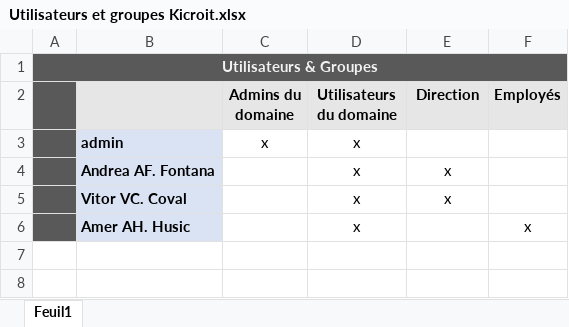
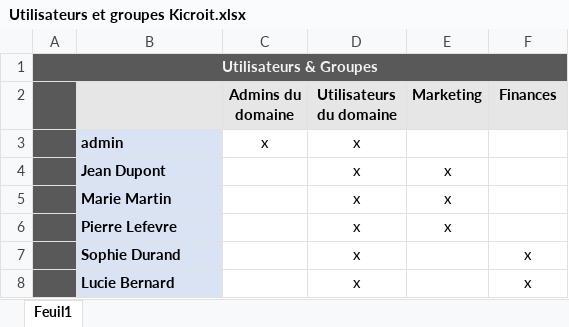
Before and after one commit to andreafont/TPI-Infrastrucutre-d-une-PME-avec-deux-sites-distants, an Excel workbook: Utilisateurs et groupes Kicroit.xlsx, sheet Feuil1, drawn as a sheet; values as stored, in another font and other column widths than the file's, no borders; charts and pictures not drawn; addresses are those after the commit; the diff names each change by its address in the sheet, - before the commit and + after, or states it on an @@ line.

```diff
--- a/Utilisateurs et groupes Kicroit.xlsx (sheet Feuil1)
+++ b/Utilisateurs et groupes Kicroit.xlsx (sheet Feuil1)
-E2: Direction
+E2: Marketing
-F2: Employés
+F2: Finances
-B4: Andrea AF. Fontana
+B4: Jean Dupont
-B5: Vitor VC. Coval
+B5: Marie Martin
+row 6:  | Pierre Lefevre |  | x | x
+row 7:  | Sophie Durand |  | x |  | x
-B8: Amer AH. Husic
+B8: Lucie Bernard
```
Also changed, not shown: NTFS Kicroit.xlsx, 1 other file.
